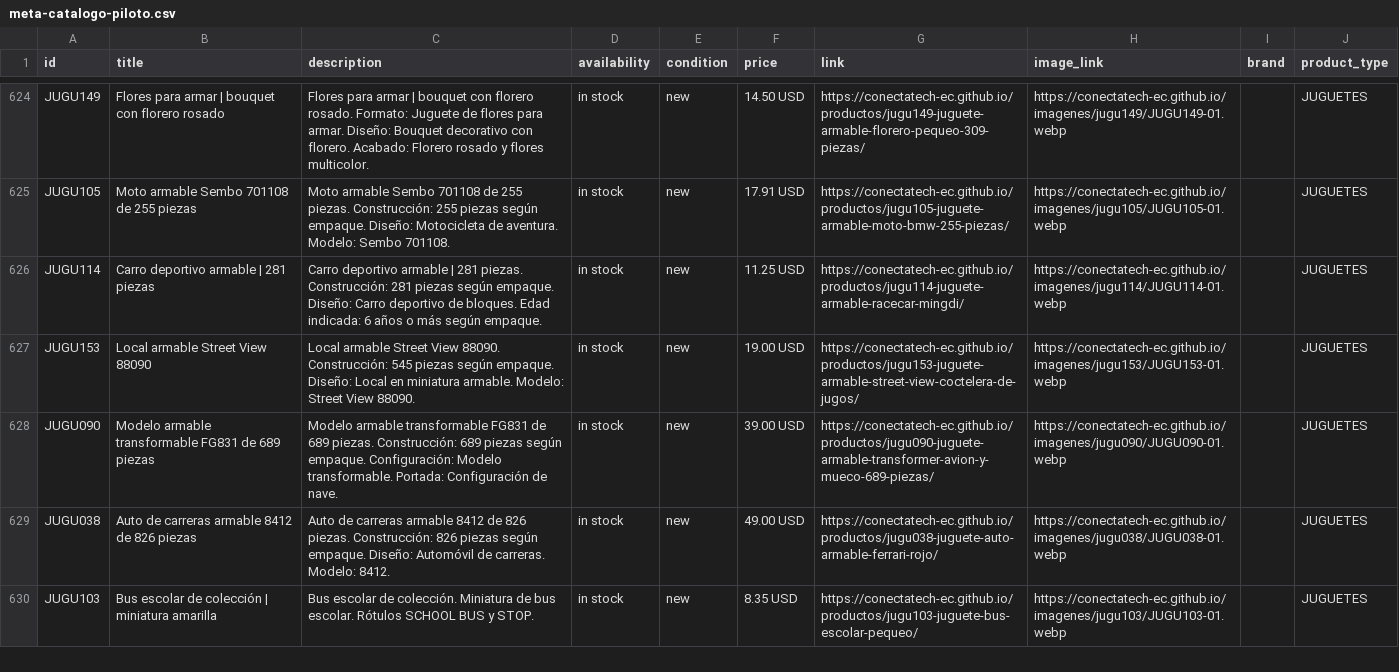
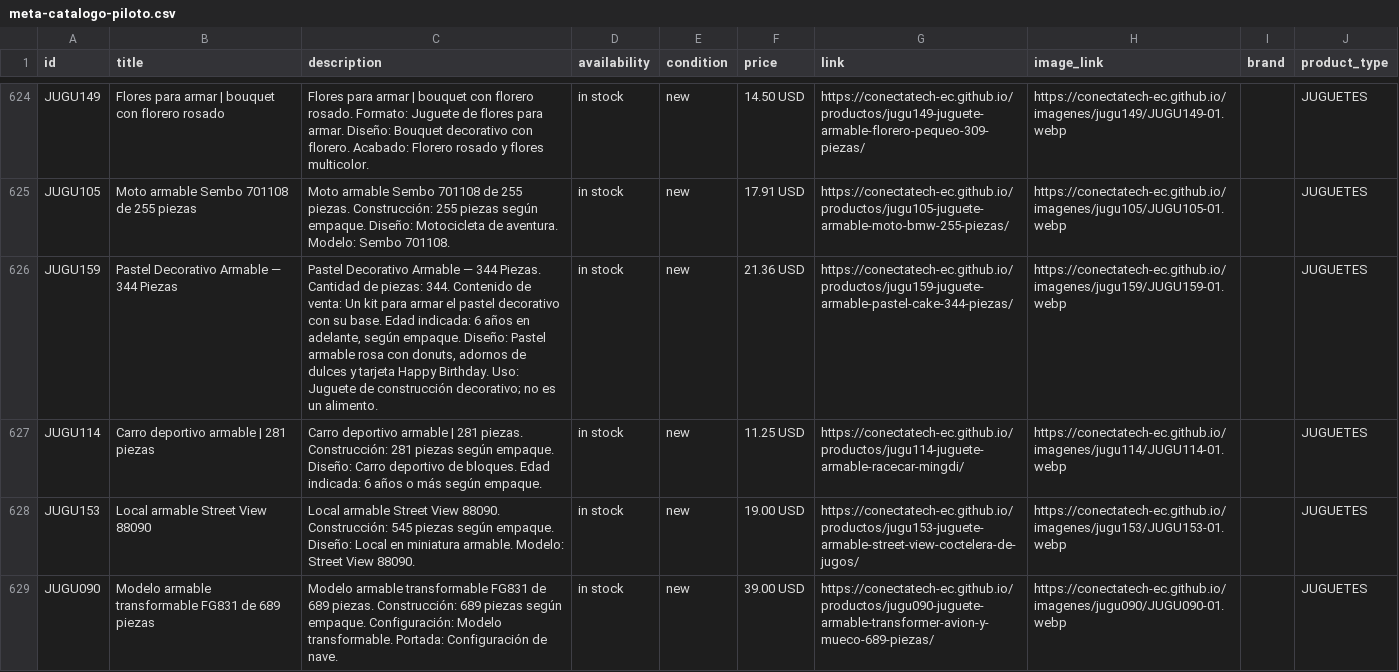
Before and after one commit to conectatech-ec/conectatech-ec.github.io, a CSV file: exportaciones/meta-catalogo-piloto.csv, drawn as a sheet; only a part is shown, gaps mark what is left out; the shorter side is filled out with more unchanged rows.

```diff
--- a/exportaciones/meta-catalogo-piloto.csv
+++ b/exportaciones/meta-catalogo-piloto.csv
@@ -625,2 +625,3 @@ id,title,description,availability,condition,price,link,image_link,brand,product_
 "JUGU105","Moto armable Sembo 701108 de 255 piezas","Moto armable Sembo 701108 de 255 piezas. Construcción: 255 piezas según empaque. Diseño: Motocicleta de aventura. Modelo: Sembo 701108.","in stock","new","17.91 USD","https://conectatech-ec.github.io/productos/jugu105-juguete-armable-moto-bmw-255-piezas/","https://conectatech-ec.github.io/imagenes/jugu105/JUGU105-01.webp","","JUGUETES"
+"JUGU159","Pastel Decorativo Armable — 344 Piezas","Pastel Decorativo Armable — 344 Piezas. Cantidad de piezas: 344. Contenido de venta: Un kit para armar el pastel decorativo con su base. Edad indicada: 6 años en adelante, según empaque. Diseño: Pastel armable rosa con donuts, adornos de dulces y tarjeta Happy Birthday. Uso: Juguete de construcción decorativo; no es un alimento.","in stock","new","21.36 USD","https://conectatech-ec.github.io/productos/jugu159-juguete-armable-pastel-cake-344-piezas/","https://conectatech-ec.github.io/imagenes/jugu159/JUGU159-01.webp","","JUGUETES"
 "JUGU114","Carro deportivo armable | 281 piezas","Carro deportivo armable | 281 piezas. Construcción: 281 piezas según empaque. Diseño: Carro deportivo de bloques. Edad indicada: 6 años o más según empaque.","in stock","new","11.25 USD","https://conectatech-ec.github.io/productos/jugu114-juguete-armable-racecar-mingdi/","https://conectatech-ec.github.io/imagenes/jugu114/JUGU114-01.webp","","JUGUETES"
```
Also changed, not shown: exportaciones/contenido-multicanal.csv, 26 other files.
